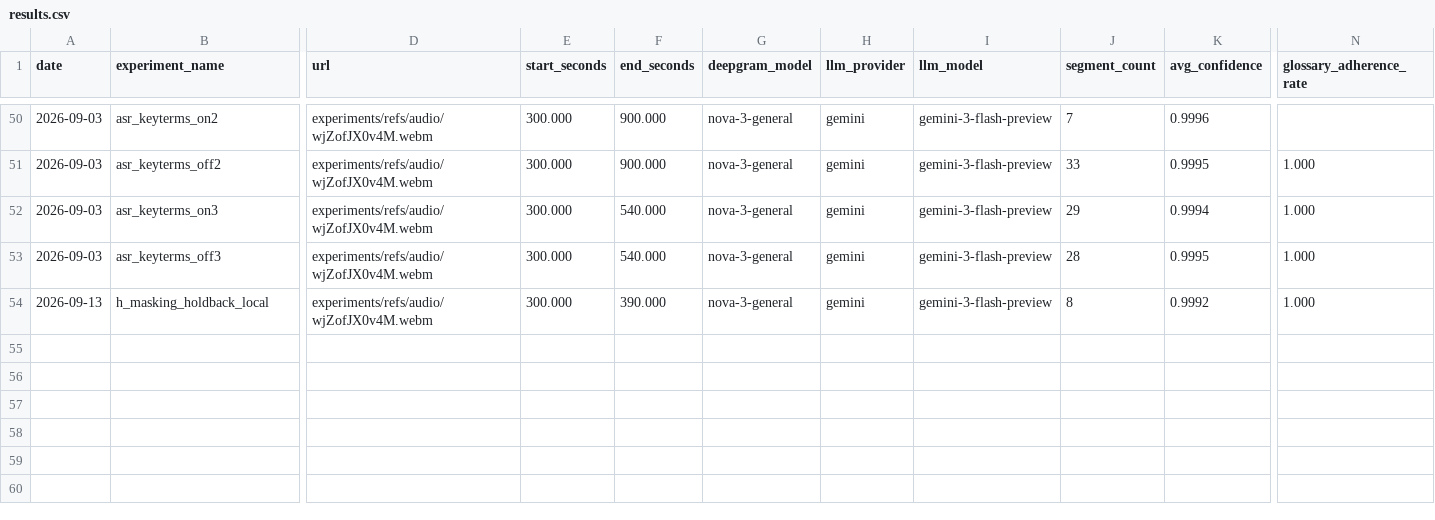
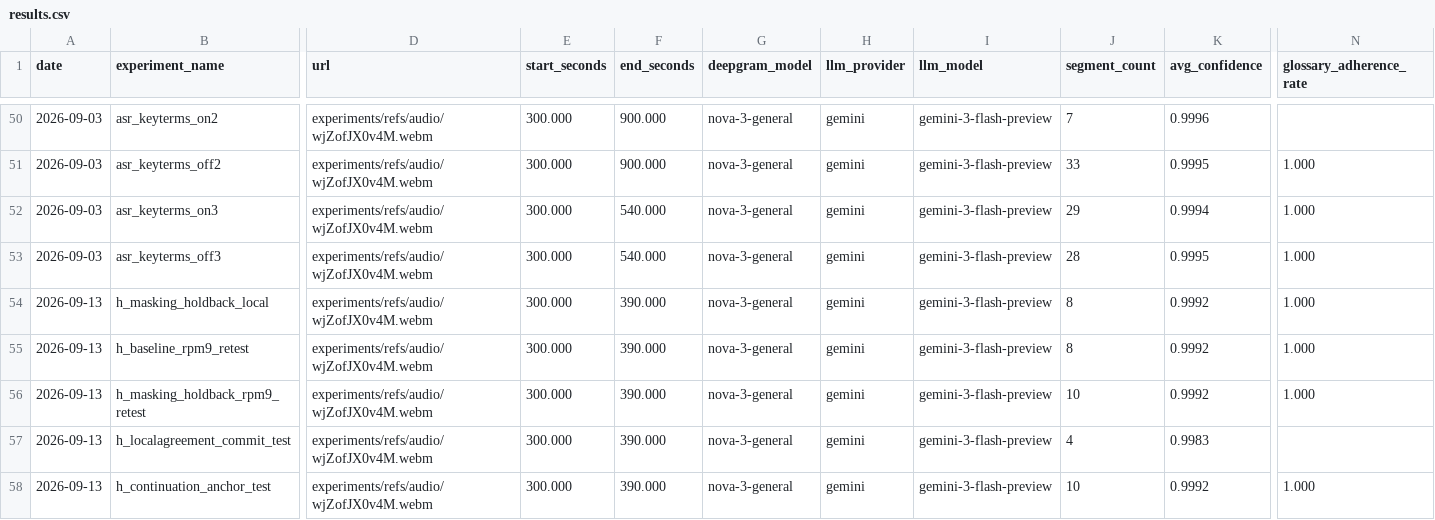
Before and after one commit to rm-2278/real_time_translation, a CSV file: experiments/results.csv, drawn as a sheet; only a part is shown, gaps mark what is left out; rows hold the shown columns only; the diff names each change by its address in the sheet, - before the commit and + after, or states it on an @@ line.

Commit message:
research_agent: matched-rpm A/B results for 3 queued hypotheses
rm-2278 ran 4 local experiments (fresh baseline + 3 treatment arms, all
same clip/window/rpm=9, no rpm-limit confound this time) since this
sandbox's Deepgram websocket has been blocked since cycle 3:

- h-masking-holdback-rpm-matched-retest: confirmed, ~28% cross-batch NE
  reduction (0.836 -> 0.605), at a real completion-latency cost.
- h-localagreement-asr-commit: implemented and tested, negative result --
  per-word commit granularity floods the RPM-limited translation queue
  (avg_mt_latency 4.0s -> 61.4s). Flagging a minimum-new-words threshold
  as the natural follow-up, not re-implementing this session.
- h-continuation-context-anchor: implemented and tested, no measurable
  improvement (cross-batch NE 0.836 -> 0.972), confounded by this
  pipeline's inherent run-to-run translation-batching variance even on an
  identical clip/config rerun.

All three marked tested with full result_summary detail in
hypotheses.json. Logged $0.08 real cost (4 local runs, ~90s audio each).

```diff
--- a/experiments/results.csv
+++ b/experiments/results.csv
+row 55: 2026-09-13 | h_baseline_rpm9_retest | experiments/refs/audio/wjZofJX0v4M.webm | 300.000 | 390.000 | nova-3-general | gemini | gemini-3-flash-preview | 8 | 0.9992 | 1.000
+row 56: 2026-09-13 | h_masking_holdback_rpm9_retest | experiments/refs/audio/wjZofJX0v4M.webm | 300.000 | 390.000 | nova-3-general | gemini | gemini-3-flash-preview | 10 | 0.9992 | 1.000
+row 57: 2026-09-13 | h_localagreement_commit_test | experiments/refs/audio/wjZofJX0v4M.webm | 300.000 | 390.000 | nova-3-general | gemini | gemini-3-flash-preview | 4 | 0.9983
+row 58: 2026-09-13 | h_continuation_anchor_test | experiments/refs/audio/wjZofJX0v4M.webm | 300.000 | 390.000 | nova-3-general | gemini | gemini-3-flash-preview | 10 | 0.9992 | 1.000
```
Also changed, not shown: experiments/flicker_metrics.csv, 6 other files.
